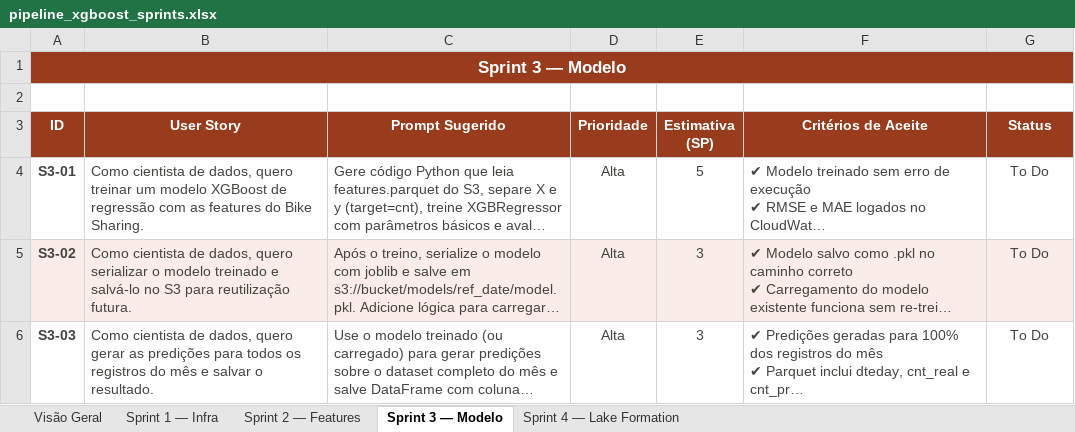
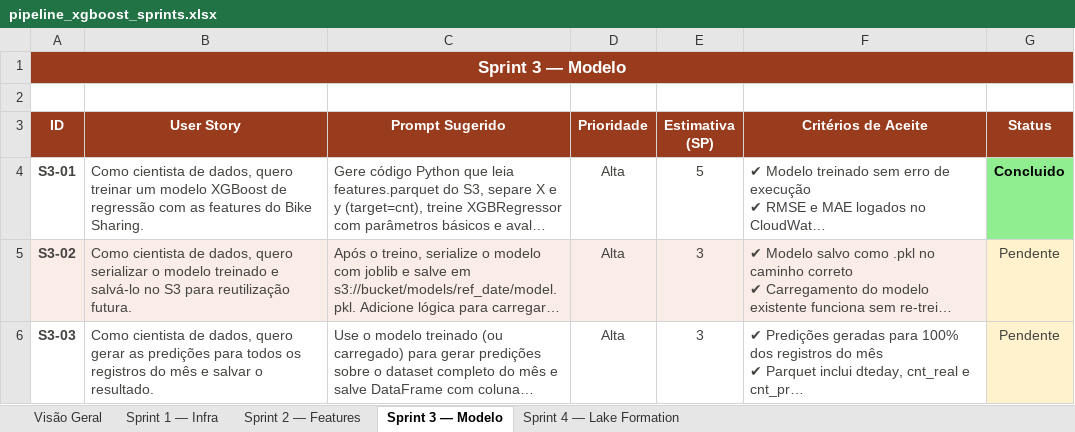
Before and after one commit to welligtoncos/bike-sharing-forecast-aws, an Excel workbook: docs/pipeline_xgboost_sprints.xlsx, sheet Sprint 3 — Modelo, drawn as a sheet; long unchanged cells end in …; values as stored, in another font and other column widths than the file's, no borders; the diff names each change by its address in the sheet, - before the commit and + after, or states it on an @@ line.

```diff
--- a/docs/pipeline_xgboost_sprints.xlsx (sheet Sprint 3 — Modelo)
+++ b/docs/pipeline_xgboost_sprints.xlsx (sheet Sprint 3 — Modelo)
-G4 (Status): To Do
+G4 (Status): Concluido
@@ G4 fill: none → #90EE90, bold: off → on, text colour: #444441 → black @@
-G5:G6 (Status): To Do
+G5:G6 (Status): Pendente
-G5 fill: #FAECE7
+G5 fill: #FFF2CC
-G6 fill: none
+G6 fill: #FFF2CC
```
Also changed, not shown: sheet Visão Geral, sheet Sprint 1 — Infra, sheet Sprint 4 — Lake Formation, sheet Sprint 2 — Features, 1 other file.
